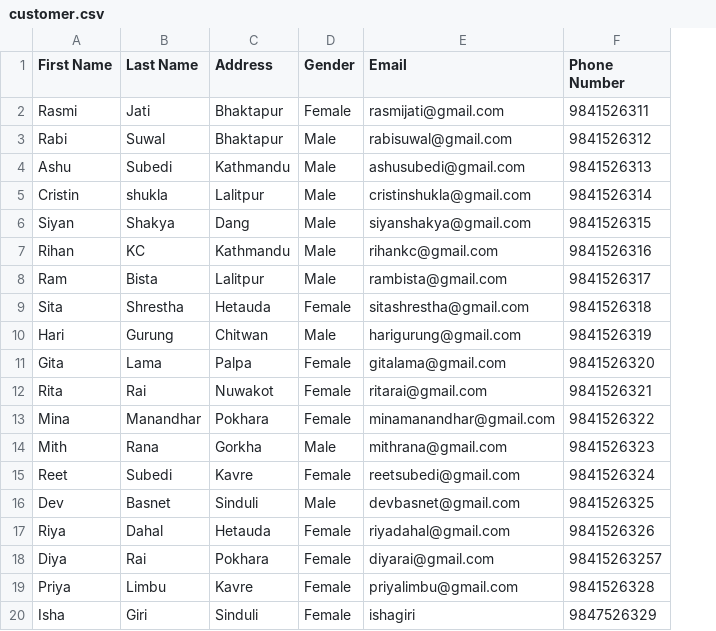
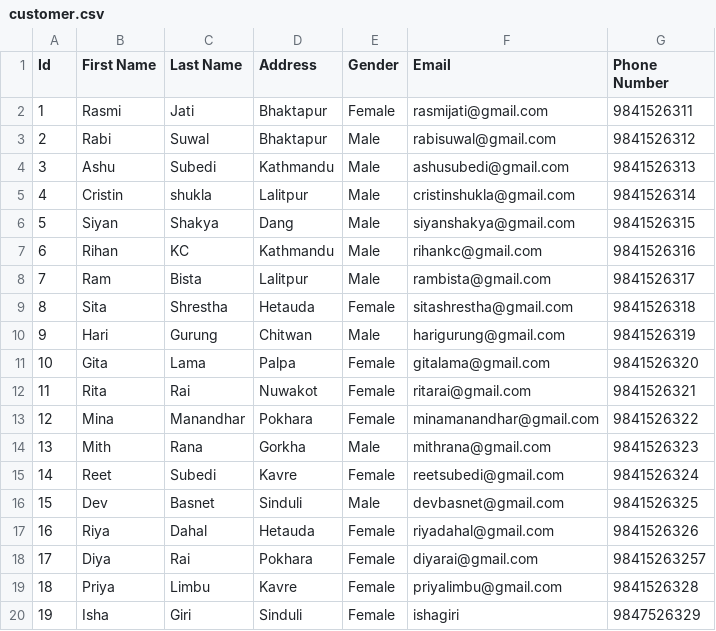
Before and after one commit to RasmiJati/MISPurchaseSalesMgmtSystem, a CSV file: csv/customer.csv, drawn as a sheet; the diff names each change by its address in the sheet, - before the commit and + after, or states it on an @@ line.

```diff
--- a/csv/customer.csv
+++ b/csv/customer.csv
+column A (Id), rows 2-20: 1 | 2 | 3 | 4 | 5 | 6 | 7 | 8 | 9 | 10 | 11 | 12 | 13 | 14 | 15 | 16 | 17 | 18 | 19
```
Also changed, not shown: csv/product.csv, csv/purchase.csv, 30 other files.
